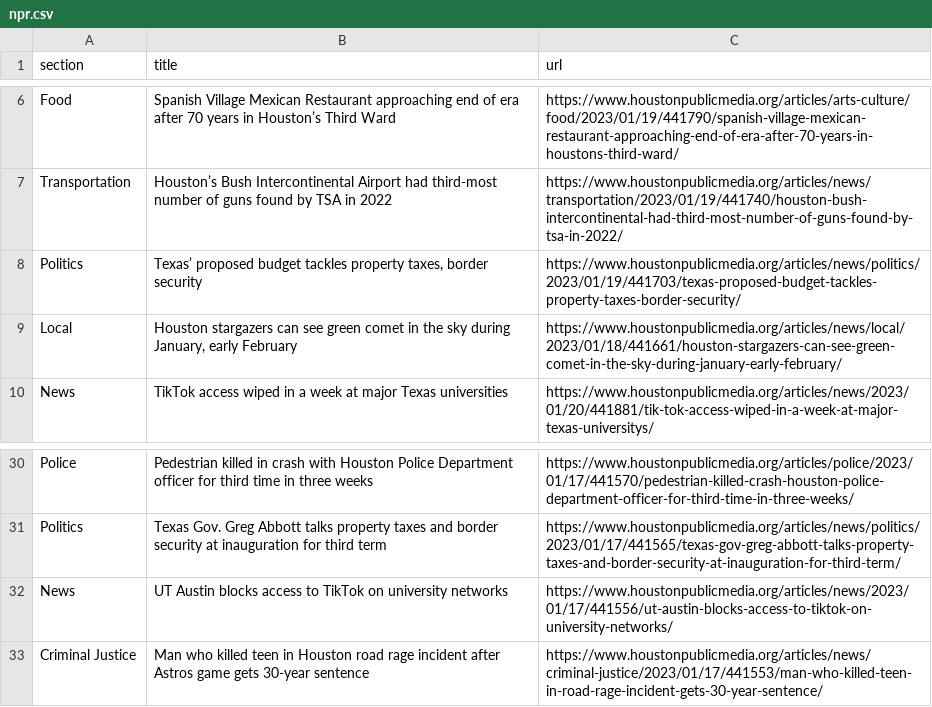
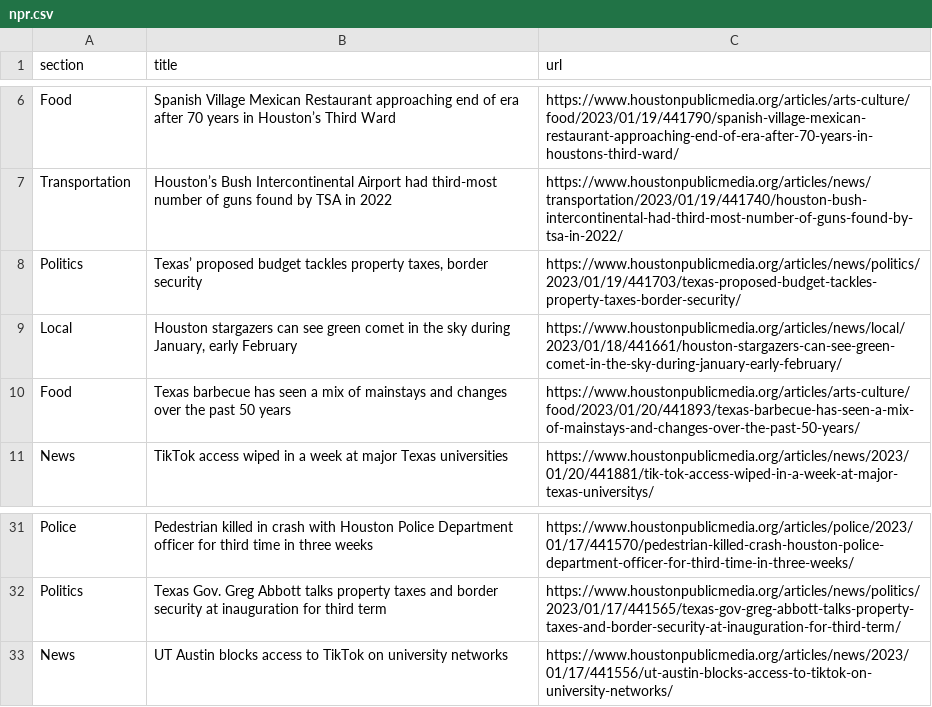
Before and after one commit to jsoma/auto-scraper, a CSV file: npr.csv, drawn as a sheet; only a part is shown, gaps mark what is left out; removed rows and columns are numbered as before the commit, all else as after; the diff names each change by its address in the sheet, - before the commit and + after, or states it on an @@ line.

```diff
--- a/npr.csv
+++ b/npr.csv
+row 10: Food | Texas barbecue has seen a mix of mainstays and changes over the past 50 years | https://www.houstonpublicmedia.org/articles/arts-culture/food/2023/01/20/441893/texas-barbecue-has-seen-a-mix-of-mainstays-and-changes-over-the-past-50-years/
-row 33: Criminal Justice | Man who killed teen in Houston road rage incident after Astros game gets 30-year sentence | https://www.houstonpublicmedia.org/articles/news/criminal-justice/2023/01/17/441553/man-who-killed-teen-in-road-rage-incident-gets-30-year-sentence/
```
